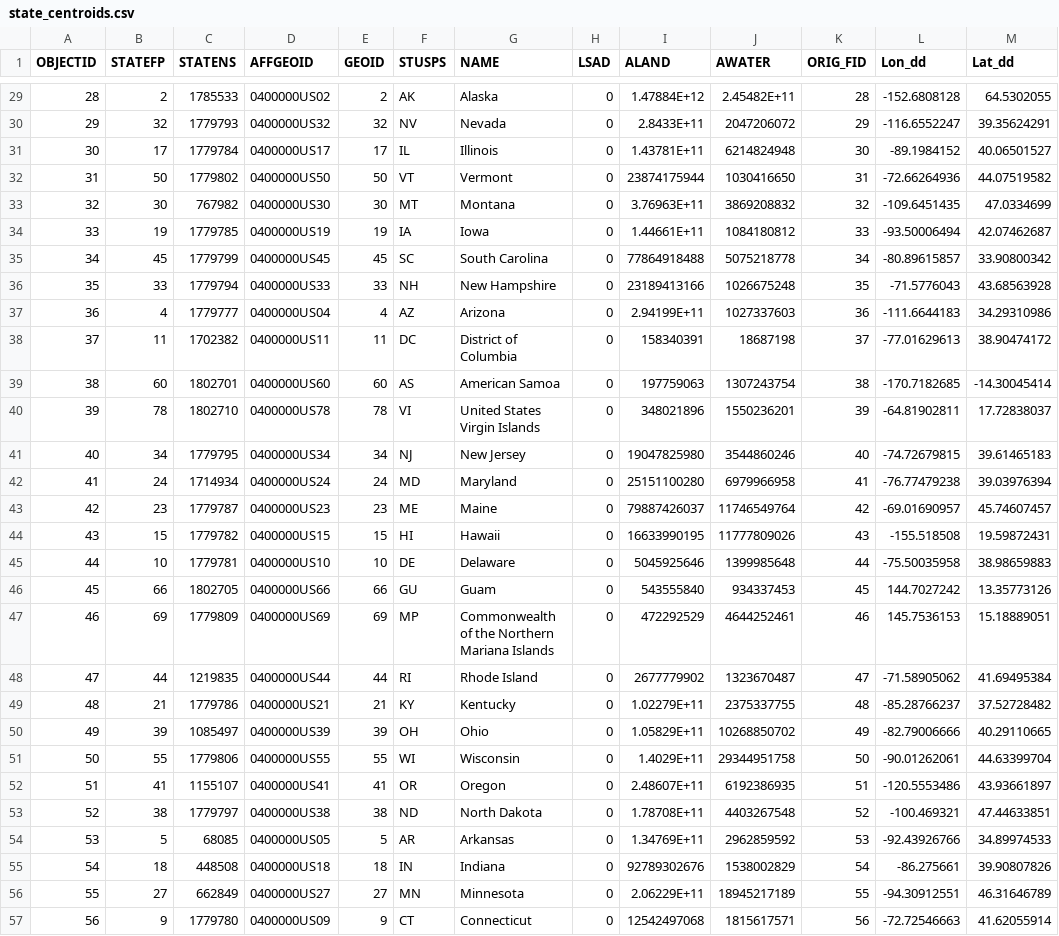
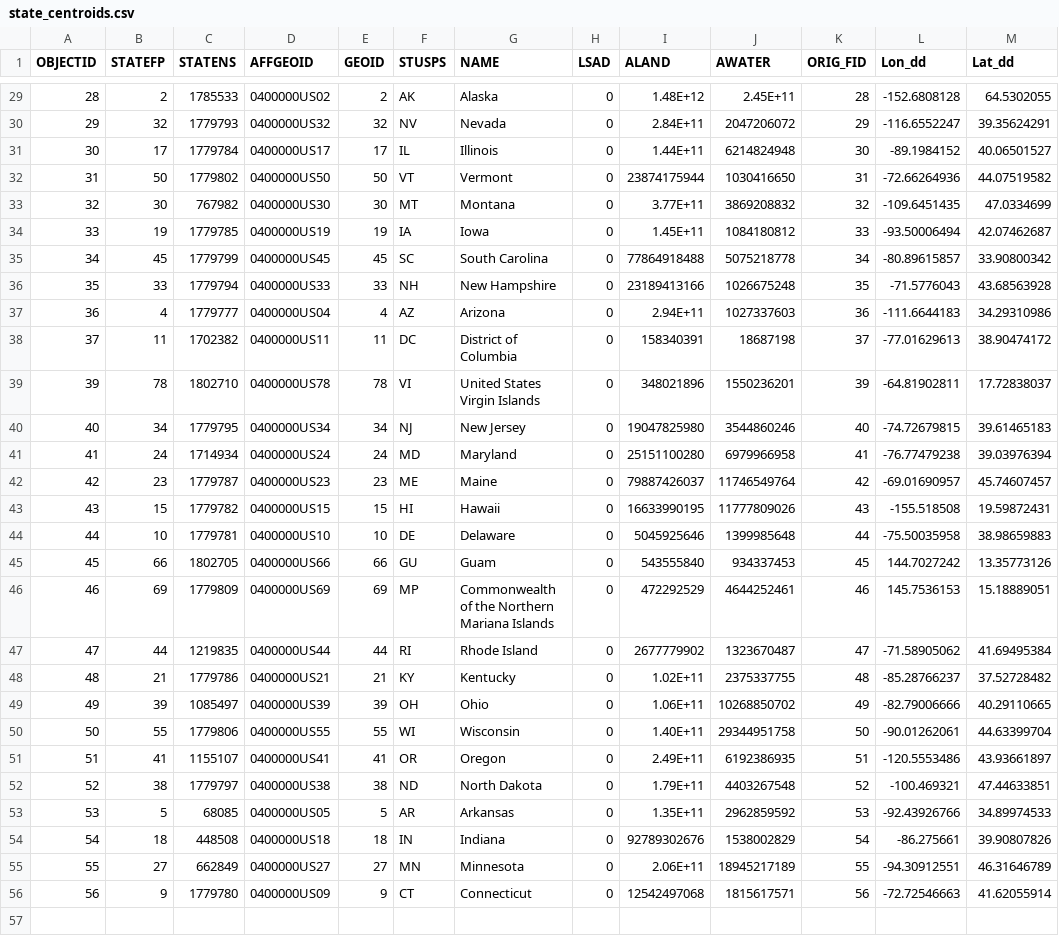
Before and after one commit to Christopher-Pierson/The-Lost-People, a CSV file: data/state_centroids.csv, drawn as a sheet; only a part is shown, gaps mark what is left out; the diff covers the shown part only.

```diff
--- a/data/state_centroids.csv
+++ b/data/state_centroids.csv
@@ -29,12 +29,11 @@ OBJECTID,STATEFP,STATENS,AFFGEOID,GEOID,STUSPS,NAME,LSAD,ALAND,AWATER,ORIG_FID,L
-28,2,1785533,0400000US02,2,AK,Alaska,0,1.47884E+12,2.45482E+11,28,-152.6808128,64.5302055
-29,32,1779793,0400000US32,32,NV,Nevada,0,2.8433E+11,2047206072,29,-116.6552247,39.35624291
-30,17,1779784,0400000US17,17,IL,Illinois,0,1.43781E+11,6214824948,30,-89.1984152,40.06501527
+28,2,1785533,0400000US02,2,AK,Alaska,0,1.48E+12,2.45E+11,28,-152.6808128,64.5302055
+29,32,1779793,0400000US32,32,NV,Nevada,0,2.84E+11,2047206072,29,-116.6552247,39.35624291
+30,17,1779784,0400000US17,17,IL,Illinois,0,1.44E+11,6214824948,30,-89.1984152,40.06501527
 31,50,1779802,0400000US50,50,VT,Vermont,0,23874175944,1030416650,31,-72.66264936,44.07519582
-32,30,767982,0400000US30,30,MT,Montana,0,3.76963E+11,3869208832,32,-109.6451435,47.0334699
-33,19,1779785,0400000US19,19,IA,Iowa,0,1.44661E+11,1084180812,33,-93.50006494,42.07462687
+32,30,767982,0400000US30,30,MT,Montana,0,3.77E+11,3869208832,32,-109.6451435,47.0334699
+33,19,1779785,0400000US19,19,IA,Iowa,0,1.45E+11,1084180812,33,-93.50006494,42.07462687
 34,45,1779799,0400000US45,45,SC,South Carolina,0,77864918488,5075218778,34,-80.89615857,33.90800342
 35,33,1779794,0400000US33,33,NH,New Hampshire,0,23189413166,1026675248,35,-71.5776043,43.68563928
-36,4,1779777,0400000US04,4,AZ,Arizona,0,2.94199E+11,1027337603,36,-111.6644183,34.29310986
+36,4,1779777,0400000US04,4,AZ,Arizona,0,2.94E+11,1027337603,36,-111.6644183,34.29310986
 37,11,1702382,0400000US11,11,DC,District of Columbia,0,158340391,18687198,37,-77.01629613,38.90474172
-38,60,1802701,0400000US60,60,AS,American Samoa,0,197759063,1307243754,38,-170.7182685,-14.30045414
 39,78,1802710,0400000US78,78,VI,United States Virgin Islands,0,348021896,1550236201,39,-64.81902811,17.72838037
@@ -48,10 +47,10 @@ OBJECTID,STATEFP,STATENS,AFFGEOID,GEOID,STUSPS,NAME,LSAD,ALAND,AWATER,ORIG_FID,L
 47,44,1219835,0400000US44,44,RI,Rhode Island,0,2677779902,1323670487,47,-71.58905062,41.69495384
-48,21,1779786,0400000US21,21,KY,Kentucky,0,1.02279E+11,2375337755,48,-85.28766237,37.52728482
-49,39,1085497,0400000US39,39,OH,Ohio,0,1.05829E+11,10268850702,49,-82.79006666,40.29110665
-50,55,1779806,0400000US55,55,WI,Wisconsin,0,1.4029E+11,29344951758,50,-90.01262061,44.63399704
-51,41,1155107,0400000US41,41,OR,Oregon,0,2.48607E+11,6192386935,51,-120.5553486,43.93661897
-52,38,1779797,0400000US38,38,ND,North Dakota,0,1.78708E+11,4403267548,52,-100.469321,47.44633851
-53,5,68085,0400000US05,5,AR,Arkansas,0,1.34769E+11,2962859592,53,-92.43926766,34.89974533
+48,21,1779786,0400000US21,21,KY,Kentucky,0,1.02E+11,2375337755,48,-85.28766237,37.52728482
+49,39,1085497,0400000US39,39,OH,Ohio,0,1.06E+11,10268850702,49,-82.79006666,40.29110665
+50,55,1779806,0400000US55,55,WI,Wisconsin,0,1.40E+11,29344951758,50,-90.01262061,44.63399704
+51,41,1155107,0400000US41,41,OR,Oregon,0,2.49E+11,6192386935,51,-120.5553486,43.93661897
+52,38,1779797,0400000US38,38,ND,North Dakota,0,1.79E+11,4403267548,52,-100.469321,47.44633851
+53,5,68085,0400000US05,5,AR,Arkansas,0,1.35E+11,2962859592,53,-92.43926766,34.89974533
 54,18,448508,0400000US18,18,IN,Indiana,0,92789302676,1538002829,54,-86.275661,39.90807826
-55,27,662849,0400000US27,27,MN,Minnesota,0,2.06229E+11,18945217189,55,-94.30912551,46.31646789
+55,27,662849,0400000US27,27,MN,Minnesota,0,2.06E+11,18945217189,55,-94.30912551,46.31646789
 56,9,1779780,0400000US09,9,CT,Connecticut,0,12542497068,1815617571,56,-72.72546663,41.62055914
```
Also changed, not shown: 25 edited cells elsewhere in this file, 8 other files.
